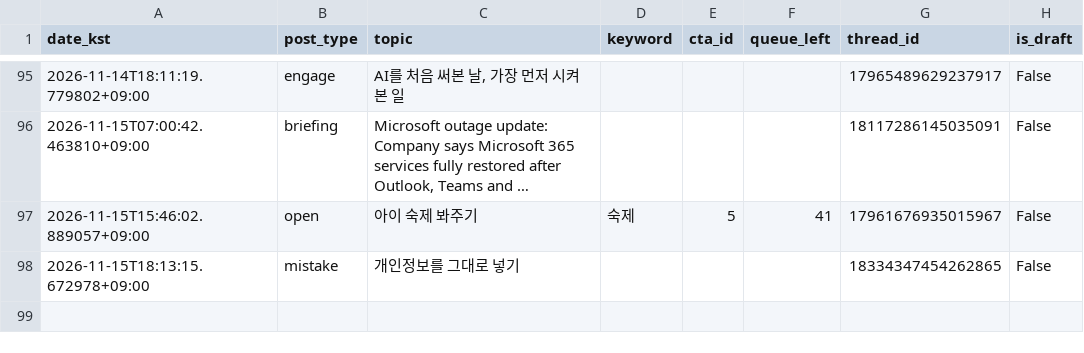
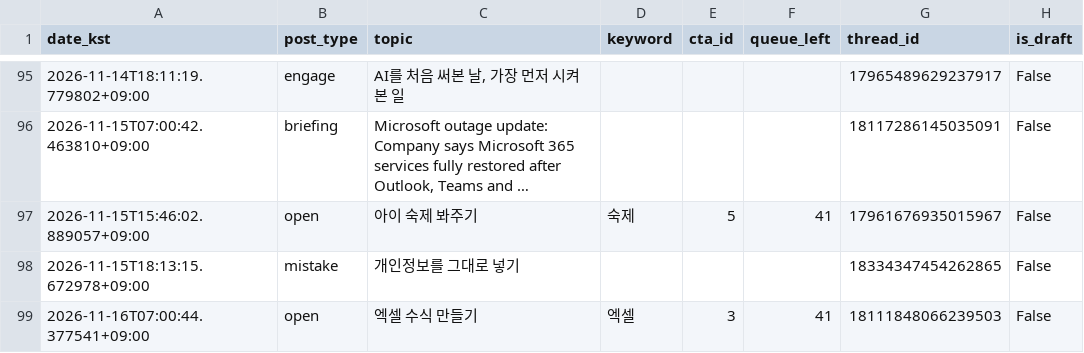
Before and after one commit to sodamsam/sodam-bot, a CSV file: data/posted_log.csv, drawn as a sheet; only a part is shown, gaps mark what is left out; long unchanged cells end in ….

```diff
--- a/data/posted_log.csv
+++ b/data/posted_log.csv
@@ -98 +98,2 @@ date_kst,post_type,topic,keyword,cta_id,queue_left,thread_id,is_draft
 2026-11-15T18:13:15.672978+09:00,mistake,개인정보를 그대로 넣기,,,,18334347454262865,False
+2026-11-16T07:00:44.377541+09:00,open,엑셀 수식 만들기,엑셀,3,41,18111848066239503,False
```
Also changed, not shown: 3 other files.
